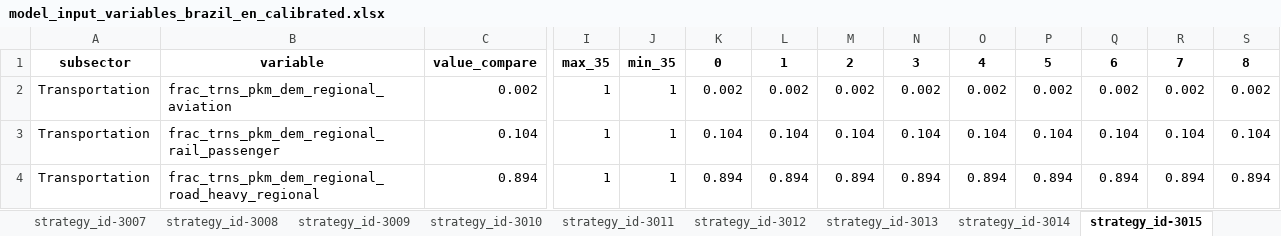
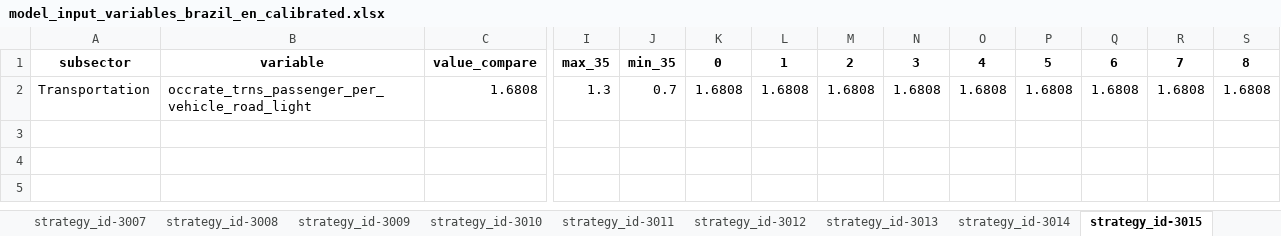
Before and after one commit to jarojasag/lac_decarbonization, an Excel workbook: ref/ingestion/calibrated/brazil/model_input_variables_brazil_en_calibrated.xlsx, sheet strategy_id-3015, drawn as a sheet; only a part is shown, gaps mark what is left out; values as stored, in another font and other column widths than the file's, no borders; removed rows and columns are numbered as before the commit, all else as after; rows hold the shown columns only; the diff names each change by its address in the sheet, - before the commit and + after, or states it on an @@ line.

```diff
--- a/ref/ingestion/calibrated/brazil/model_input_variables_brazil_en_calibrated.xlsx (sheet strategy_id-3015)
+++ b/ref/ingestion/calibrated/brazil/model_input_variables_brazil_en_calibrated.xlsx (sheet strategy_id-3015)
-row 2: Transportation | frac_trns_pkm_dem_regional_aviation | 0.002 | 1 | 1 | 0.002 | 0.002 | 0.002 | 0.002 | 0.002 | 0.002 | 0.002 | 0.002 | 0.002
-row 3: Transportation | frac_trns_pkm_dem_regional_rail_passenger | 0.104 | 1 | 1 | 0.104 | 0.104 | 0.104 | 0.104 | 0.104 | 0.104 | 0.104 | 0.104 | 0.104
-row 4: Transportation | frac_trns_pkm_dem_regional_road_heavy_regional | 0.894 | 1 | 1 | 0.894 | 0.894 | 0.894 | 0.894 | 0.894 | 0.894 | 0.894 | 0.894 | 0.894
+row 2: Transportation | occrate_trns_passenger_per_vehicle_road_light | 1.6808 | 1.3 | 0.7 | 1.6808 | 1.6808 | 1.6808 | 1.6808 | 1.6808 | 1.6808 | 1.6808 | 1.6808 | 1.6808
```
Also changed, not shown: sheet strategy_id-0, sheet strategy_id-3006, sheet strategy_id-3005, sheet strategy_id-3008, sheet strategy_id-3007, sheet strategy_id-3013, 17 more sheets, other sheet tabs, ref/ingestion/calibrated/brazil/model_input_variables_brazil_af_calibrated.xlsx, ref/ingestion/calibrated/brazil/model_input_variables_brazil_ce_calibrated.xlsx, 18 other files.
